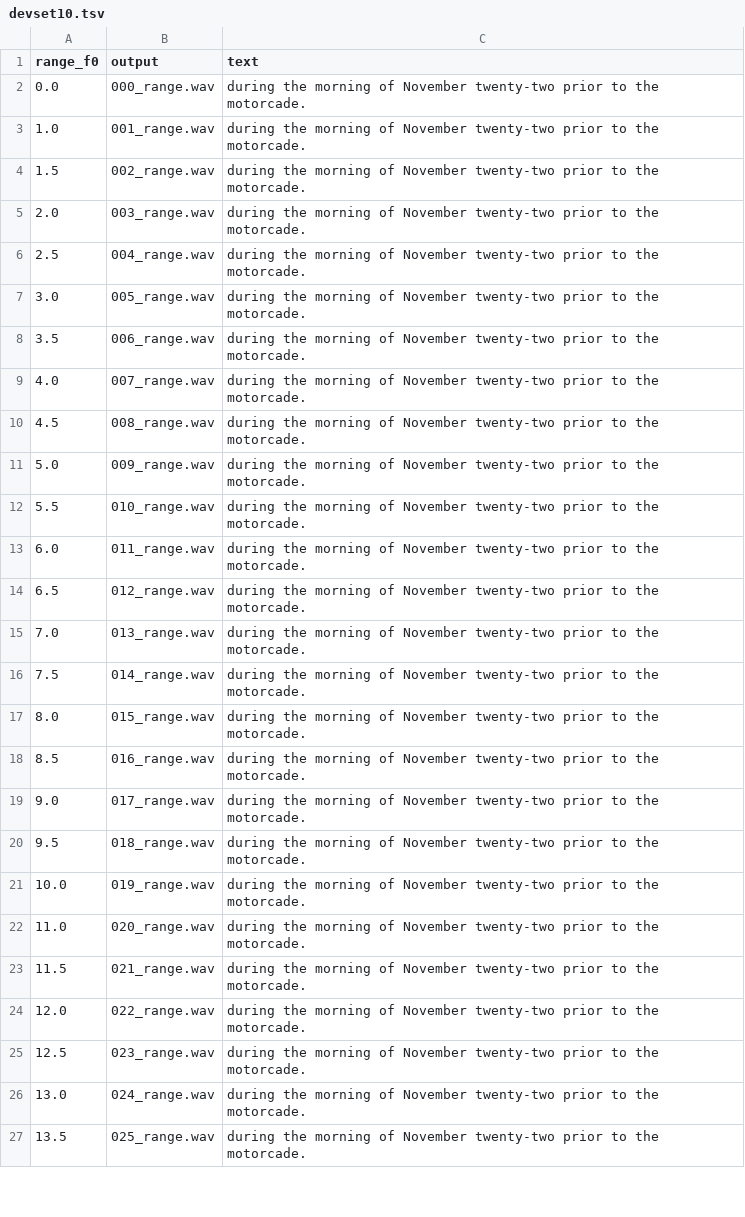
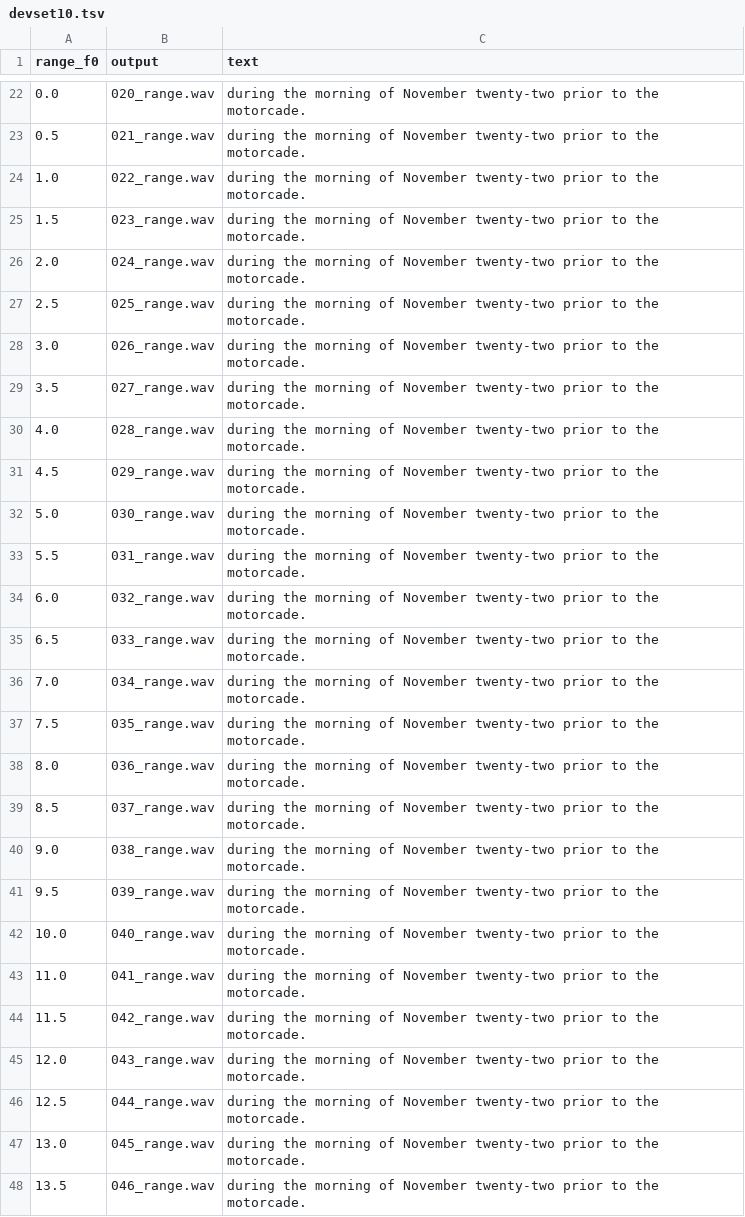
Before and after one commit to wencywonderx/FastPitches, a TSV file: PyTorch/SpeechSynthesis/FastPitch/phrases/devset10.tsv, drawn as a sheet; only a part is shown, gaps mark what is left out; the diff covers the shown part only.

```diff
--- a/PyTorch/SpeechSynthesis/FastPitch/phrases/devset10.tsv
+++ b/PyTorch/SpeechSynthesis/FastPitch/phrases/devset10.tsv
@@ -2,26 +22,27 @@ range_f0	output	text
-0.0	000_range.wav	during the morning of November twenty-two prior to the motorcade.
-1.0	001_range.wav	during the morning of November twenty-two prior to the motorcade.
-1.5	002_range.wav	during the morning of November twenty-two prior to the motorcade.
-2.0	003_range.wav	during the morning of November twenty-two prior to the motorcade.
-2.5	004_range.wav	during the morning of November twenty-two prior to the motorcade.
-3.0	005_range.wav	during the morning of November twenty-two prior to the motorcade.
-3.5	006_range.wav	during the morning of November twenty-two prior to the motorcade.
-4.0	007_range.wav	during the morning of November twenty-two prior to the motorcade.
-4.5	008_range.wav	during the morning of November twenty-two prior to the motorcade.
-5.0	009_range.wav	during the morning of November twenty-two prior to the motorcade.
-5.5	010_range.wav	during the morning of November twenty-two prior to the motorcade.
-6.0	011_range.wav	during the morning of November twenty-two prior to the motorcade.
-6.5	012_range.wav	during the morning of November twenty-two prior to the motorcade.
-7.0	013_range.wav	during the morning of November twenty-two prior to the motorcade.
-7.5	014_range.wav	during the morning of November twenty-two prior to the motorcade.
-8.0	015_range.wav	during the morning of November twenty-two prior to the motorcade.
-8.5	016_range.wav	during the morning of November twenty-two prior to the motorcade.
-9.0	017_range.wav	during the morning of November twenty-two prior to the motorcade.
-9.5	018_range.wav	during the morning of November twenty-two prior to the motorcade.
-10.0	019_range.wav	during the morning of November twenty-two prior to the motorcade.
-11.0	020_range.wav	during the morning of November twenty-two prior to the motorcade.
-11.5	021_range.wav	during the morning of November twenty-two prior to the motorcade.
-12.0	022_range.wav	during the morning of November twenty-two prior to the motorcade.
-12.5	023_range.wav	during the morning of November twenty-two prior to the motorcade.
-13.0	024_range.wav	during the morning of November twenty-two prior to the motorcade.
-13.5	025_range.wav	during the morning of November twenty-two prior to the motorcade.
+0.0	020_range.wav	during the morning of November twenty-two prior to the motorcade.
+0.5	021_range.wav	during the morning of November twenty-two prior to the motorcade.
+1.0	022_range.wav	during the morning of November twenty-two prior to the motorcade.
+1.5	023_range.wav	during the morning of November twenty-two prior to the motorcade.
+2.0	024_range.wav	during the morning of November twenty-two prior to the motorcade.
+2.5	025_range.wav	during the morning of November twenty-two prior to the motorcade.
+3.0	026_range.wav	during the morning of November twenty-two prior to the motorcade.
+3.5	027_range.wav	during the morning of November twenty-two prior to the motorcade.
+4.0	028_range.wav	during the morning of November twenty-two prior to the motorcade.
+4.5	029_range.wav	during the morning of November twenty-two prior to the motorcade.
+5.0	030_range.wav	during the morning of November twenty-two prior to the motorcade.
+5.5	031_range.wav	during the morning of November twenty-two prior to the motorcade.
+6.0	032_range.wav	during the morning of November twenty-two prior to the motorcade.
+6.5	033_range.wav	during the morning of November twenty-two prior to the motorcade.
+7.0	034_range.wav	during the morning of November twenty-two prior to the motorcade.
+7.5	035_range.wav	during the morning of November twenty-two prior to the motorcade.
+8.0	036_range.wav	during the morning of November twenty-two prior to the motorcade.
+8.5	037_range.wav	during the morning of November twenty-two prior to the motorcade.
+9.0	038_range.wav	during the morning of November twenty-two prior to the motorcade.
+9.5	039_range.wav	during the morning of November twenty-two prior to the motorcade.
+10.0	040_range.wav	during the morning of November twenty-two prior to the motorcade.
+11.0	041_range.wav	during the morning of November twenty-two prior to the motorcade.
+11.5	042_range.wav	during the morning of November twenty-two prior to the motorcade.
+12.0	043_range.wav	during the morning of November twenty-two prior to the motorcade.
+12.5	044_range.wav	during the morning of November twenty-two prior to the motorcade.
+13.0	045_range.wav	during the morning of November twenty-two prior to the motorcade.
+13.5	046_range.wav	during the morning of November twenty-two prior to the motorcade.
```
Also changed, not shown: 20 added rows and 13 edited cells elsewhere in this file.
